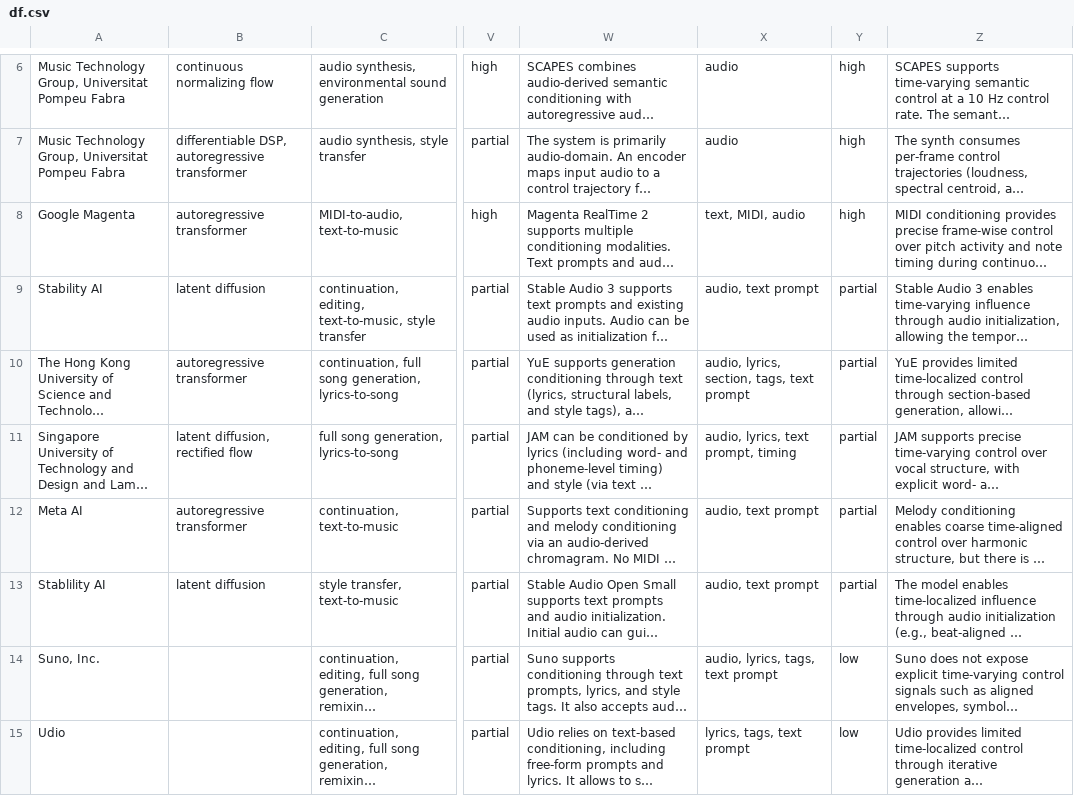
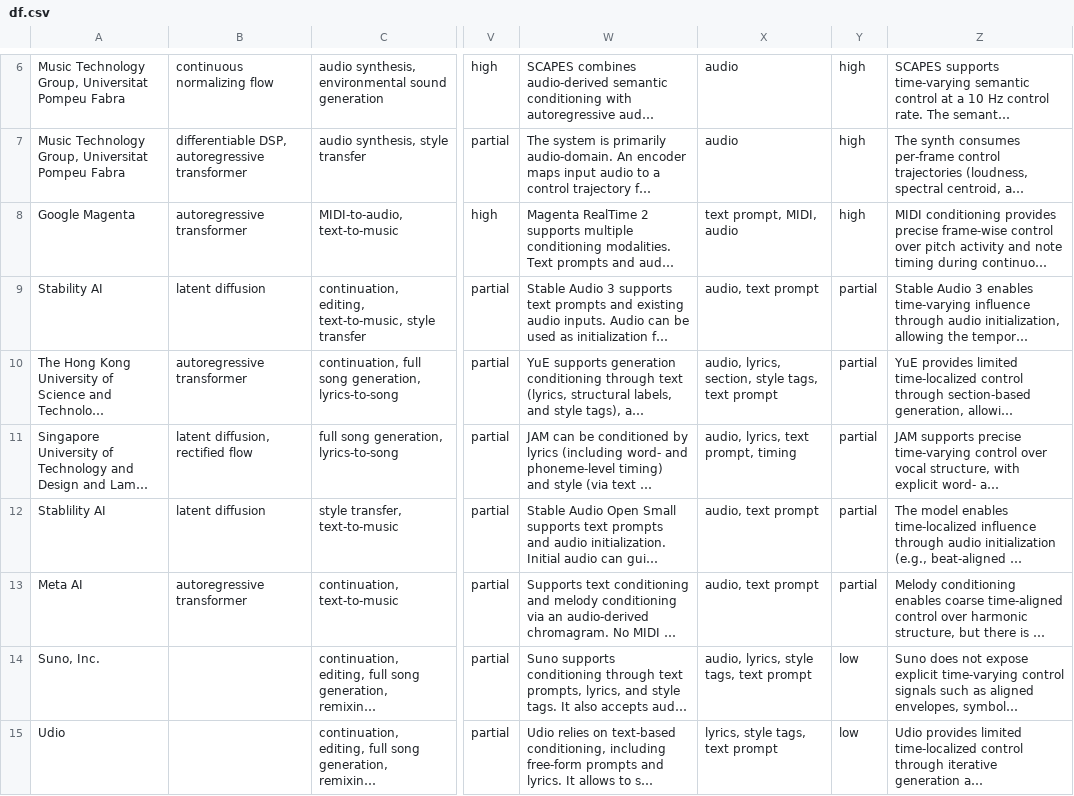
Before and after one commit to lauraibnz/MusGU-plus, a CSV file: docs/df.csv, drawn as a sheet; only a part is shown, gaps mark what is left out; long unchanged cells end in …; the diff names each change by its address in the sheet, - before the commit and + after, or states it on an @@ line.

```diff
--- a/docs/df.csv
+++ b/docs/df.csv
-X8: text, MIDI, audio
+X8: text prompt, MIDI, audio
-X10: audio, lyrics, section, tags, text prompt
+X10: audio, lyrics, section, style tags, text prompt
@@ row 13 moved to row 12: Stablility AI @@
-X14: audio, lyrics, tags, text prompt
+X14: audio, lyrics, style tags, text prompt
-X15: lyrics, tags, text prompt
+X15: lyrics, style tags, text prompt
```
Also changed, not shown: 15 other files.
